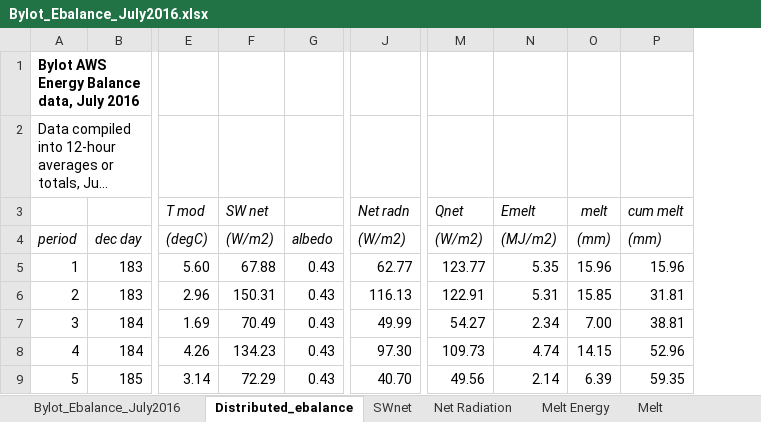
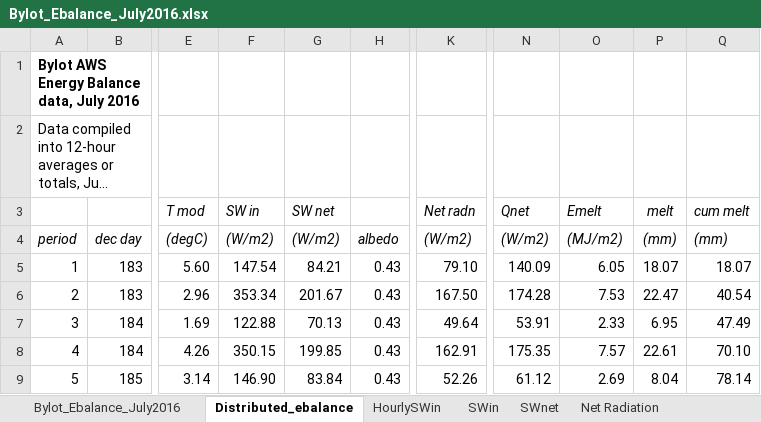
Before and after one commit to ellie-b/UAV_ebal, an Excel workbook: Bylot_Ebalance_July2016.xlsx, sheet Distributed_ebalance, drawn as a sheet; only a part is shown, gaps mark what is left out; long unchanged cells end in …; values as stored, in another font and other column widths than the file's, no borders; addresses are those after the commit; the diff covers the shown part only; the diff names each change by its address in the sheet, - before the commit and + after, or states it on an @@ line.

```diff
--- a/Bylot_Ebalance_July2016.xlsx (sheet Distributed_ebalance)
+++ b/Bylot_Ebalance_July2016.xlsx (sheet Distributed_ebalance)
+sheet tab: HourlySWin
+sheet tab: SWin
+column F (SW in), rows 4-9: (W/m2) | 147.54 | 353.34 | 122.88 | 350.15 | 146.90
-G5 (SW net): 67.88
+G5 (SW net): 84.21
-K5 (Net radn): 62.77
+K5 (Net radn): 79.10
-N5 (Qnet): 123.77
+N5 (Qnet): 140.09
-O5 (Emelt): 5.35
+O5 (Emelt): 6.05
-P5 (melt): 15.96
+P5 (melt): 18.07
-Q5 (cum melt): 15.96
+Q5 (cum melt): 18.07
-G6 (SW net): 150.31
+G6 (SW net): 201.67
-K6 (Net radn): 116.13
+K6 (Net radn): 167.50
-N6 (Qnet): 122.91
+N6 (Qnet): 174.28
-O6 (Emelt): 5.31
+O6 (Emelt): 7.53
-P6 (melt): 15.85
+P6 (melt): 22.47
-Q6 (cum melt): 31.81
+Q6 (cum melt): 40.54
-G7 (SW net): 70.49
+G7 (SW net): 70.13
-K7 (Net radn): 49.99
+K7 (Net radn): 49.64
-N7 (Qnet): 54.27
+N7 (Qnet): 53.91
-O7 (Emelt): 2.34
+O7 (Emelt): 2.33
-P7 (melt): 7.00
+P7 (melt): 6.95
-Q7 (cum melt): 38.81
+Q7 (cum melt): 47.49
-G8 (SW net): 134.23
+G8 (SW net): 199.85
-K8 (Net radn): 97.30
+K8 (Net radn): 162.91
-N8 (Qnet): 109.73
+N8 (Qnet): 175.35
-O8 (Emelt): 4.74
+O8 (Emelt): 7.57
-P8 (melt): 14.15
+P8 (melt): 22.61
-Q8 (cum melt): 52.96
+Q8 (cum melt): 70.10
-G9 (SW net): 72.29
+G9 (SW net): 83.84
-K9 (Net radn): 40.70
+K9 (Net radn): 52.26
-N9 (Qnet): 49.56
+N9 (Qnet): 61.12
-O9 (Emelt): 2.14
+O9 (Emelt): 2.69
-P9 (melt): 6.39
+P9 (melt): 8.04
-Q9 (cum melt): 59.35
+Q9 (cum melt): 78.14
```
Also changed, not shown: 342 edited cells elsewhere in this sheet, sheet Bylot_Ebalance_July2016, other sheet tabs, charts or pictures.
